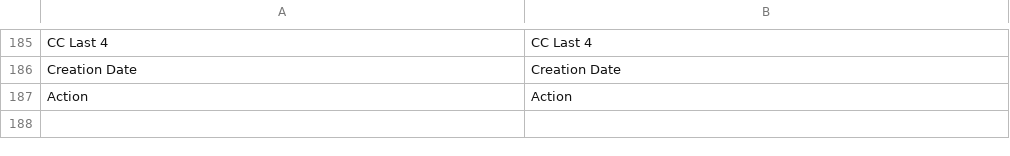
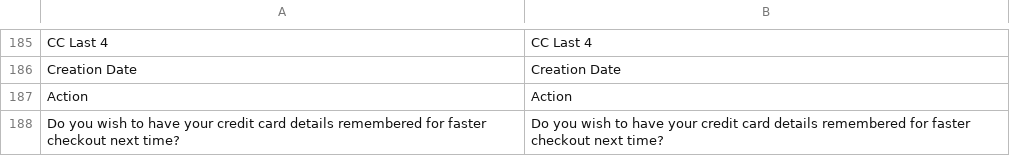
Before and after one commit to hc-wg/sagepaysuite, a CSV file: i18n/en_GB.csv, drawn as a sheet; only a part is shown, gaps mark what is left out; the diff names each change by its address in the sheet, - before the commit and + after, or states it on an @@ line.

Commit message:
translate to english

```diff
--- a/i18n/en_GB.csv
+++ b/i18n/en_GB.csv
+row 188: Do you wish to have your credit card details remembered for faster checkout next time? | Do you wish to have your credit card details remembered for faster checkout next time?
```
